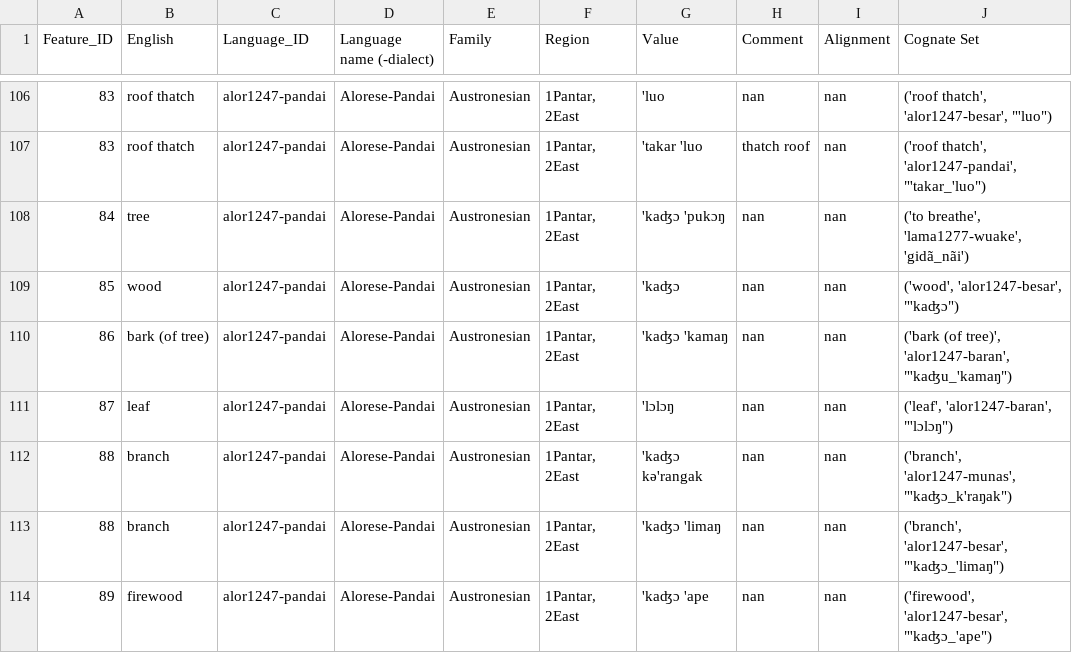
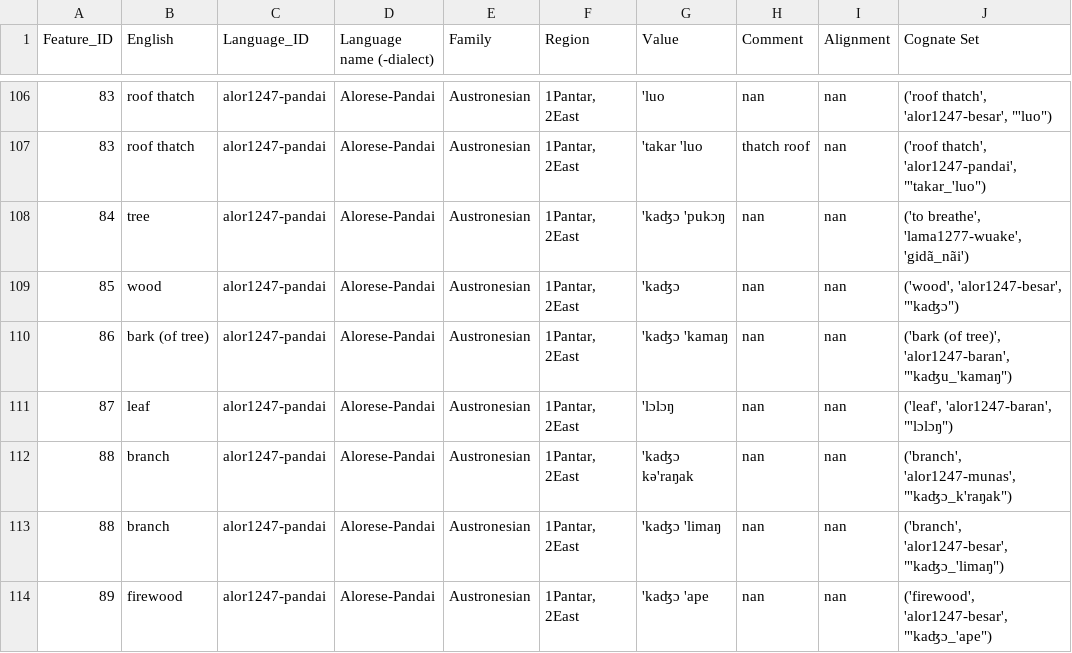
Before and after one commit to xrotwang/lexirumah-data, a TSV file: datasets/Pandai.tsv, drawn as a sheet; only a part is shown, gaps mark what is left out; the diff names each change by its address in the sheet, - before the commit and + after, or states it on an @@ line.

```diff
--- a/datasets/Pandai.tsv
+++ b/datasets/Pandai.tsv
-G112 (Value): 'kaʤɔ kə'rangak
+G112 (Value): 'kaʤɔ kə'raŋak
```
Also changed, not shown: datasets/Munaseli.tsv, languages.tsv.
